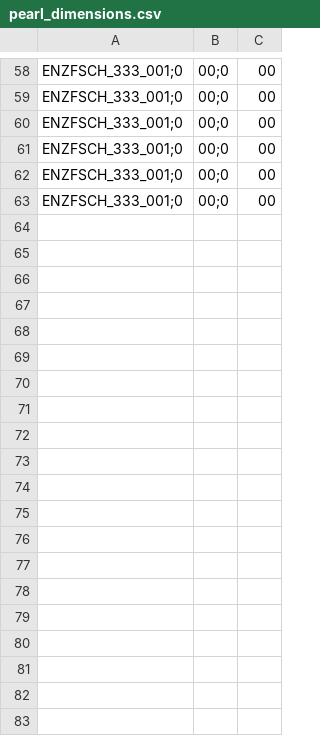
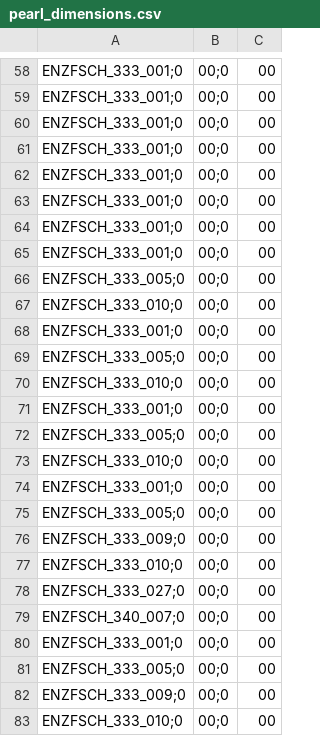
Before and after one commit to mobuya/glass_beads, a CSV file: pearl_dimensions.csv, drawn as a sheet; only a part is shown, gaps mark what is left out; the diff covers the shown part only; the diff names each change by its address in the sheet, - before the commit and + after, or states it on an @@ line.

```diff
--- a/pearl_dimensions.csv
+++ b/pearl_dimensions.csv
+row 64: ENZFSCH_333_001;0 | 00;0 | 00
+row 65: ENZFSCH_333_001;0 | 00;0 | 00
+row 66: ENZFSCH_333_005;0 | 00;0 | 00
+row 67: ENZFSCH_333_010;0 | 00;0 | 00
+row 68: ENZFSCH_333_001;0 | 00;0 | 00
+row 69: ENZFSCH_333_005;0 | 00;0 | 00
+row 70: ENZFSCH_333_010;0 | 00;0 | 00
+row 71: ENZFSCH_333_001;0 | 00;0 | 00
+row 72: ENZFSCH_333_005;0 | 00;0 | 00
+row 73: ENZFSCH_333_010;0 | 00;0 | 00
+row 74: ENZFSCH_333_001;0 | 00;0 | 00
+row 75: ENZFSCH_333_005;0 | 00;0 | 00
+row 76: ENZFSCH_333_009;0 | 00;0 | 00
+row 77: ENZFSCH_333_010;0 | 00;0 | 00
+row 78: ENZFSCH_333_027;0 | 00;0 | 00
+row 79: ENZFSCH_340_007;0 | 00;0 | 00
+row 80: ENZFSCH_333_001;0 | 00;0 | 00
+row 81: ENZFSCH_333_005;0 | 00;0 | 00
+row 82: ENZFSCH_333_009;0 | 00;0 | 00
+row 83: ENZFSCH_333_010;0 | 00;0 | 00
```
Also changed, not shown: 13 added rows elsewhere in this file, 1 other file.
